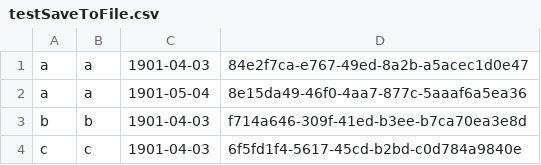
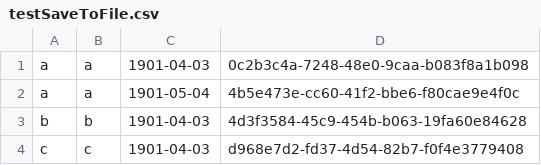
Before and after one commit to tortellini0/CMSC-230, a CSV file: testSaveToFile.csv, drawn as a sheet.

```diff
--- a/testSaveToFile.csv
+++ b/testSaveToFile.csv
@@ -1,4 +1,4 @@
-a,a,1901-04-03,84e2f7ca-e767-49ed-8a2b-a5acec1d0e47
-a,a,1901-05-04,8e15da49-46f0-4aa7-877c-5aaaf6a5ea36
-b,b,1901-04-03,f714a646-309f-41ed-b3ee-b7ca70ea3e8d
-c,c,1901-04-03,6f5fd1f4-5617-45cd-b2bd-c0d784a9840e
+a,a,1901-04-03,0c2b3c4a-7248-48e0-9caa-b083f8a1b098
+a,a,1901-05-04,4b5e473e-cc60-41f2-bbe6-f80cae9e4f0c
+b,b,1901-04-03,4d3f3584-45c9-454b-b063-19fa60e84628
+c,c,1901-04-03,d968e7d2-fd37-4d54-82b7-f0f4e3779408
```
Also changed, not shown: 6 other files.
